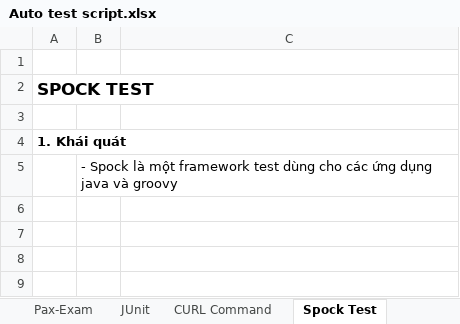
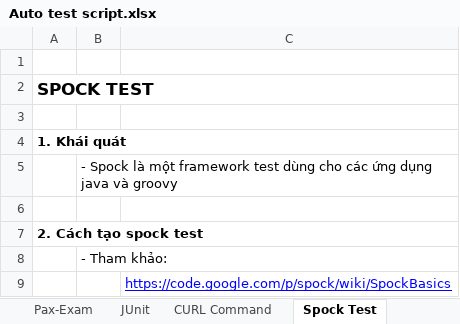
Before and after one commit to phamtienthanh-luvina/Demo_Auto_TestScript, an Excel workbook: Auto test script.xlsx, sheet Spock Test, drawn as a sheet; values as stored, in another font and other column widths than the file's, no borders; the diff names each change by its address in the sheet, - before the commit and + after, or states it on an @@ line.

Commit message:
add spock test demo

```diff
--- a/Auto test script.xlsx (sheet Spock Test)
+++ b/Auto test script.xlsx (sheet Spock Test)
+row 6: (empty)
+row 7: 2. Cách tạo spock test
+row 8:  | - Tham khảo:
+row 9:  |  | https://code.google.com/p/spock/wiki/SpockBasics
```
Also changed, not shown: 33 other files.
